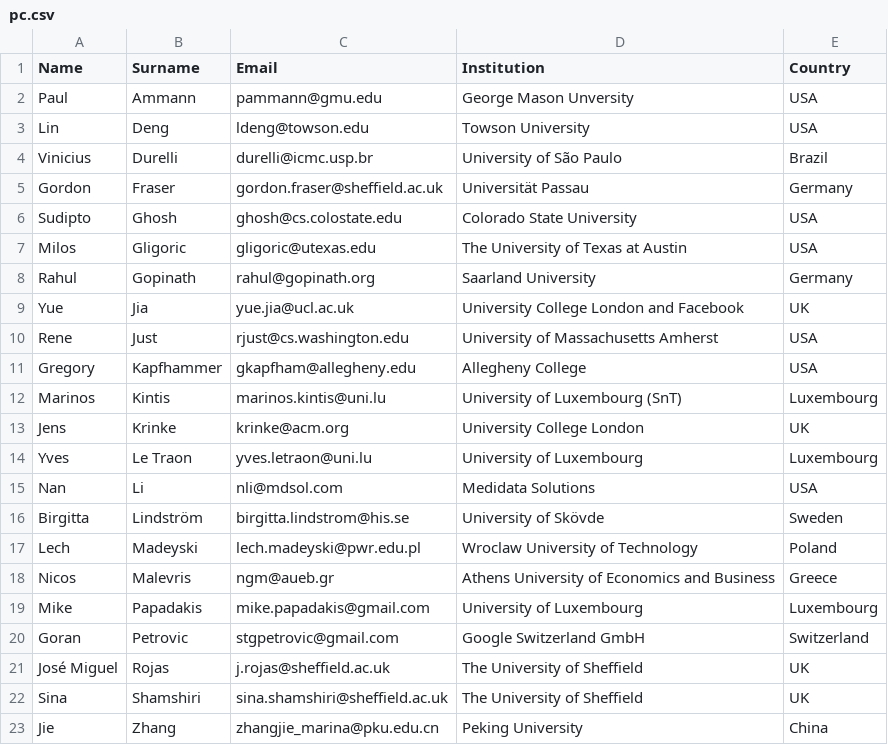
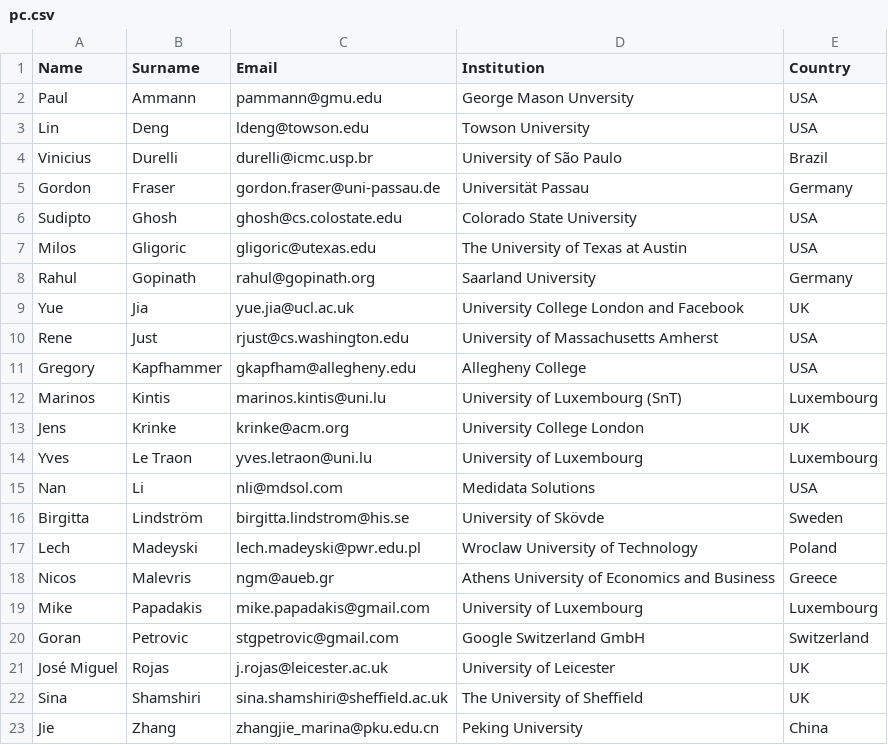
Before and after one commit to mutation-workshop/mutation-workshop.github.io, a CSV file: _data/pc.csv, drawn as a sheet.

```diff
--- a/_data/pc.csv
+++ b/_data/pc.csv
@@ -4,3 +4,3 @@ Lin,Deng,ldeng@towson.edu,Towson University,USA
 Vinicius,Durelli,durelli@icmc.usp.br,University of São Paulo,Brazil
-Gordon,Fraser,gordon.fraser@sheffield.ac.uk,Universität Passau,Germany
+Gordon,Fraser,gordon.fraser@uni-passau.de,Universität Passau,Germany
 Sudipto,Ghosh,ghosh@cs.colostate.edu,Colorado State University,USA
@@ -20,3 +20,3 @@ Mike,Papadakis,mike.papadakis@gmail.com,University of Luxembourg,Luxembourg
 Goran,Petrovic,stgpetrovic@gmail.com,Google Switzerland GmbH,Switzerland
-José Miguel,Rojas,j.rojas@sheffield.ac.uk,The University of Sheffield,UK
+José Miguel,Rojas,j.rojas@leicester.ac.uk,University of Leicester,UK
 Sina,Shamshiri,sina.shamshiri@sheffield.ac.uk,The University of Sheffield,UK
```
Also changed, not shown: 2 other files.
